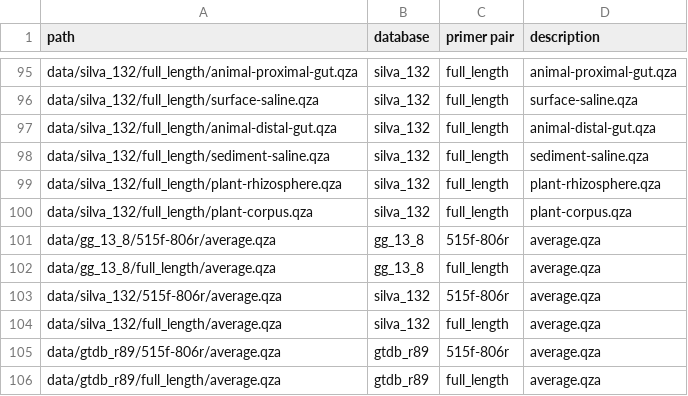
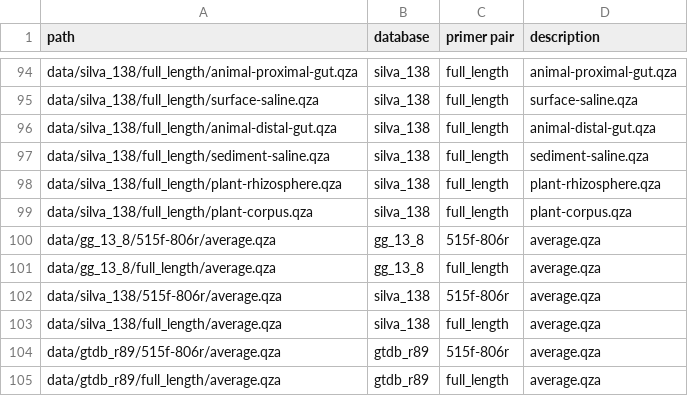
Before and after one commit to BenKaehler/readytowear, a TSV file: inventory.tsv, drawn as a sheet; only a part is shown, gaps mark what is left out; addresses are those after the commit; the diff covers the shown part only; the diff names each change by its address in the sheet, - before the commit and + after, or states it on an @@ line.

Commit message:
Done silva_138. Removed silva_132.

```diff
--- a/inventory.tsv
+++ b/inventory.tsv
-A94 (path): data/silva_132/full_length/animal-proximal-gut.qza
+A94 (path): data/silva_138/full_length/animal-proximal-gut.qza
-B94:B99 (database): silva_132
+B94:B99 (database): silva_138
-A95 (path): data/silva_132/full_length/surface-saline.qza
+A95 (path): data/silva_138/full_length/surface-saline.qza
-A96 (path): data/silva_132/full_length/animal-distal-gut.qza
+A96 (path): data/silva_138/full_length/animal-distal-gut.qza
-A97 (path): data/silva_132/full_length/sediment-saline.qza
+A97 (path): data/silva_138/full_length/sediment-saline.qza
-A98 (path): data/silva_132/full_length/plant-rhizosphere.qza
+A98 (path): data/silva_138/full_length/plant-rhizosphere.qza
-A99 (path): data/silva_132/full_length/plant-corpus.qza
+A99 (path): data/silva_138/full_length/plant-corpus.qza
-A102 (path): data/silva_132/515f-806r/average.qza
+A102 (path): data/silva_138/515f-806r/average.qza
-B102:B103 (database): silva_132
+B102:B103 (database): silva_138
-A103 (path): data/silva_132/full_length/average.qza
+A103 (path): data/silva_138/full_length/average.qza
```
Also changed, not shown: 1 removed row and 52 edited cells elsewhere in this file, 47 other files.
